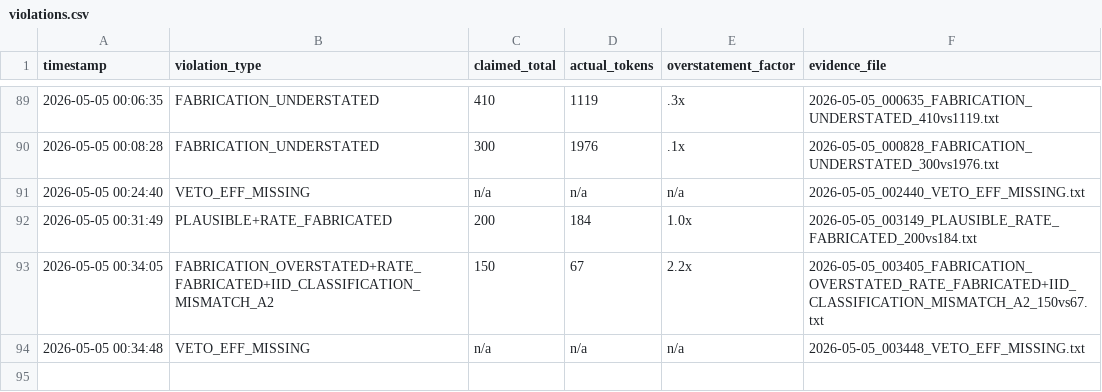
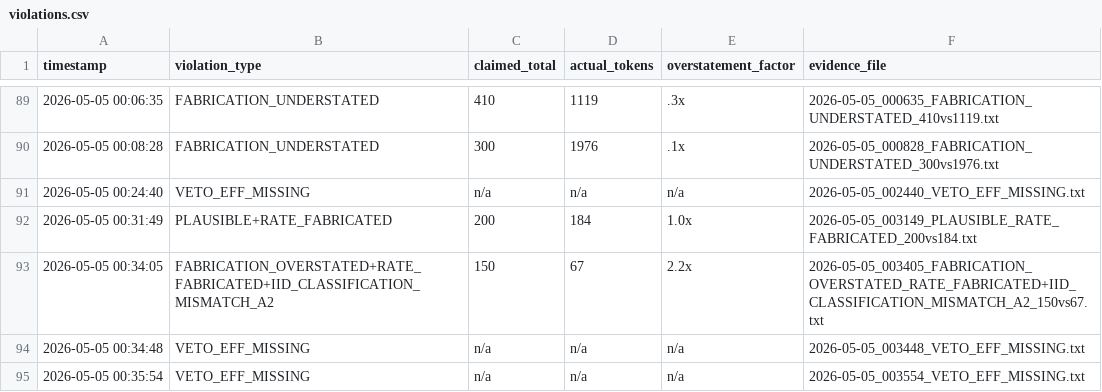
Before and after one commit to Thera-cloud/Clinical-Sovereignty-Lab, a CSV file: eff_evidence/violations.csv, drawn as a sheet; only a part is shown, gaps mark what is left out.

Commit message:
EFF evidence: VETO_EFF_MISSING 2026-05-05_003554

```diff
--- a/eff_evidence/violations.csv
+++ b/eff_evidence/violations.csv
@@ -94 +94,2 @@ timestamp,violation_type,claimed_total,actual_tokens,overstatement_factor,eviden
 2026-05-05 00:34:48,VETO_EFF_MISSING,n/a,n/a,n/a,2026-05-05_003448_VETO_EFF_MISSING.txt
+2026-05-05 00:35:54,VETO_EFF_MISSING,n/a,n/a,n/a,2026-05-05_003554_VETO_EFF_MISSING.txt
```
Also changed, not shown: 2 other files.
